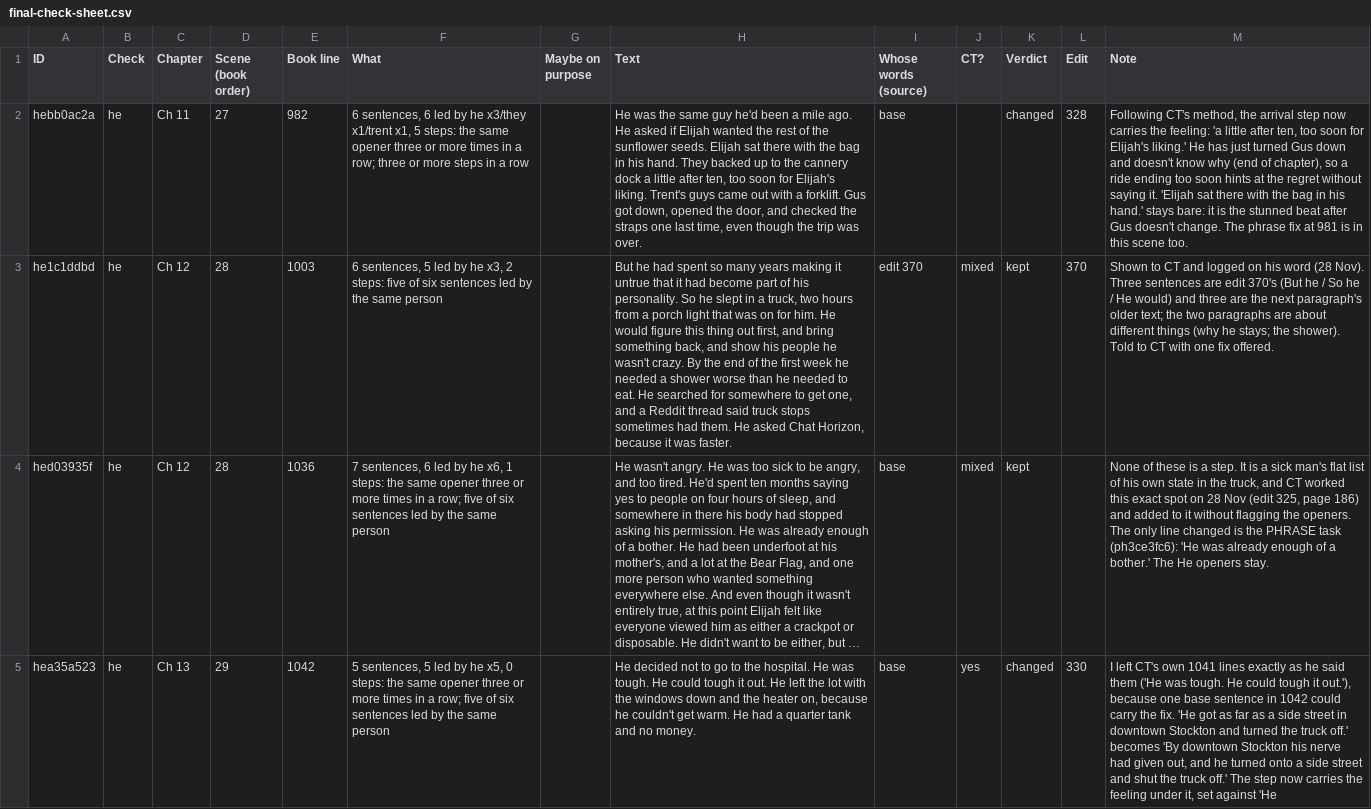
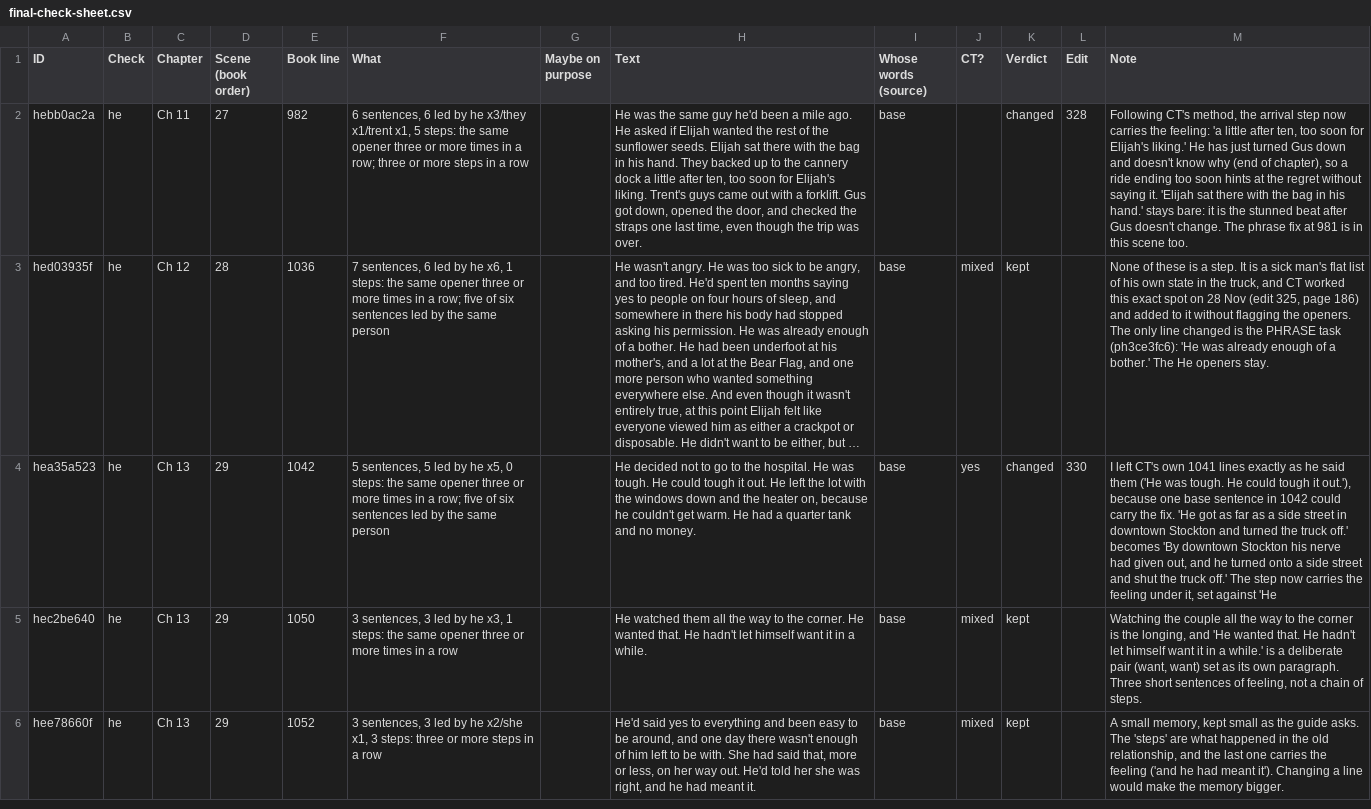
Before and after one commit to ctavolazzi/survivingthesingularity, a CSV file: manuscript/novel/final-check-sheet.csv, drawn as a sheet; only a part is shown; the shorter side is filled out with more unchanged rows; long unchanged cells end in …; the diff names each change by its address in the sheet, - before the commit and + after, or states it on an @@ line.

```diff
--- a/manuscript/novel/final-check-sheet.csv
+++ b/manuscript/novel/final-check-sheet.csv
-row 3: he1c1ddbd | he | Ch 12 | 28 | 1003 | 6 sentences, 5 led by he x3, 2 steps: five of six sentences led by the same person |  | But he had spent so many years making it untrue that it had become part of his personality. So he slept in a truck, two hours from a porch light that was on for him. He would figure this thing out first, and bring something back, and show his people he wasn't crazy. By the end of the first week he needed a shower worse than he needed to eat. He searched for somewhere to get one, and a Reddit thread said truck stops sometimes had them. He asked Chat Horizon, because it was faster. | edit 370 | mixed | kept | 370 | Shown to CT and logged on his word (28 Nov). Three sentences are edit 370's (But he / So he / He would) and three are the next paragraph's older text; the two paragraphs are about different things (why he stays; the shower). Told to CT with one fix offered.
```
Also changed, not shown: manuscript/novel/conversations-2026-11-27.csv, manuscript/novel/scene-sheet-2026-11-27.csv, 3 other files.
